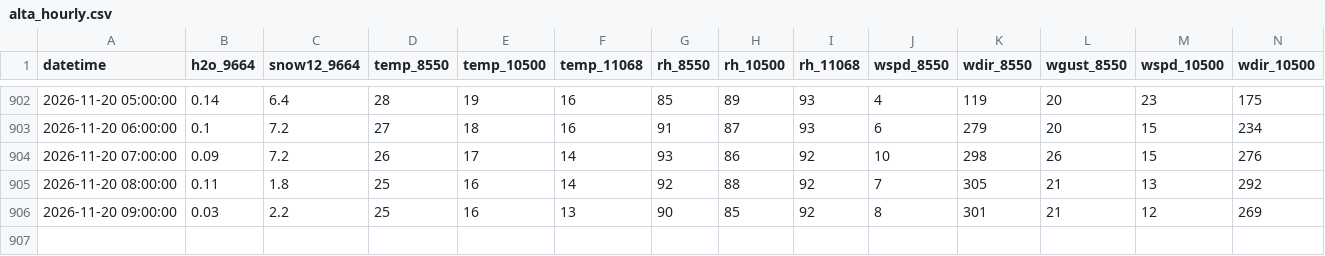
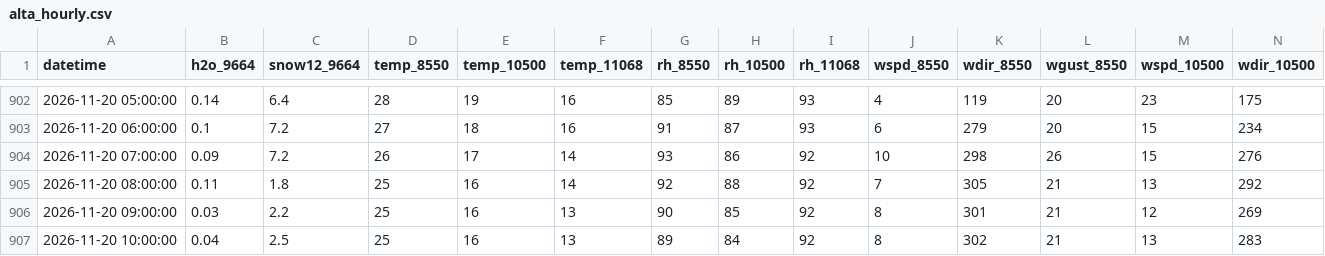
Before and after one commit to nofmann/roundup_scraper, a CSV file: data/alta_hourly.csv, drawn as a sheet; only a part is shown, gaps mark what is left out; rows hold the shown columns only; the diff names each change by its address in the sheet, - before the commit and + after, or states it on an @@ line.

```diff
--- a/data/alta_hourly.csv
+++ b/data/alta_hourly.csv
+row 907: 2026-11-20 10:00:00 | 0.04 | 2.5 | 25 | 16 | 13 | 89 | 84 | 92 | 8 | 302 | 21 | 13 | 283
```
